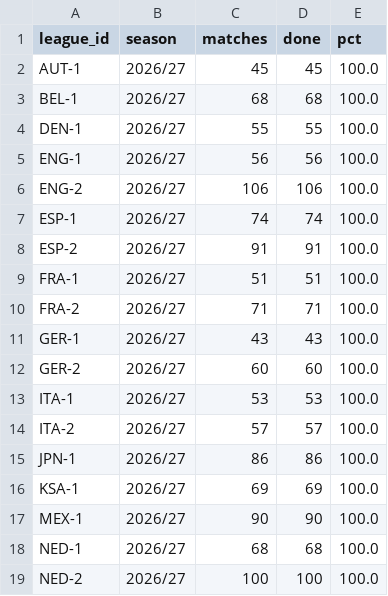
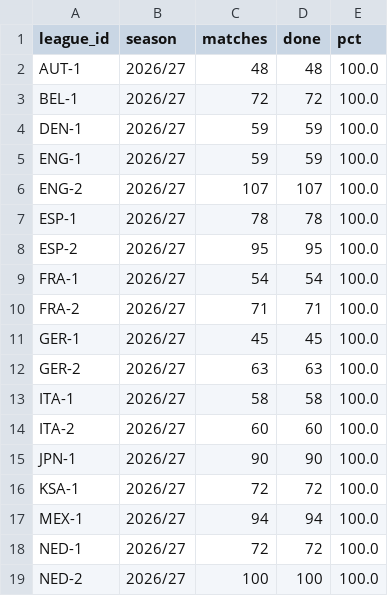
Before and after one commit to hasezer/odds-analysis, a CSV file: data/backfill_progress.csv, drawn as a sheet; only a part is shown; the diff covers the shown part only.

```diff
--- a/data/backfill_progress.csv
+++ b/data/backfill_progress.csv
@@ -1,19 +1,19 @@
 league_id,season,matches,done,pct
-AUT-1,2026/27,45,45,100.0
-BEL-1,2026/27,68,68,100.0
-DEN-1,2026/27,55,55,100.0
-ENG-1,2026/27,56,56,100.0
-ENG-2,2026/27,106,106,100.0
-ESP-1,2026/27,74,74,100.0
-ESP-2,2026/27,91,91,100.0
-FRA-1,2026/27,51,51,100.0
+AUT-1,2026/27,48,48,100.0
+BEL-1,2026/27,72,72,100.0
+DEN-1,2026/27,59,59,100.0
+ENG-1,2026/27,59,59,100.0
+ENG-2,2026/27,107,107,100.0
+ESP-1,2026/27,78,78,100.0
+ESP-2,2026/27,95,95,100.0
+FRA-1,2026/27,54,54,100.0
 FRA-2,2026/27,71,71,100.0
-GER-1,2026/27,43,43,100.0
-GER-2,2026/27,60,60,100.0
-ITA-1,2026/27,53,53,100.0
-ITA-2,2026/27,57,57,100.0
-JPN-1,2026/27,86,86,100.0
-KSA-1,2026/27,69,69,100.0
-MEX-1,2026/27,90,90,100.0
-NED-1,2026/27,68,68,100.0
+GER-1,2026/27,45,45,100.0
+GER-2,2026/27,63,63,100.0
+ITA-1,2026/27,58,58,100.0
+ITA-2,2026/27,60,60,100.0
+JPN-1,2026/27,90,90,100.0
+KSA-1,2026/27,72,72,100.0
+MEX-1,2026/27,94,94,100.0
+NED-1,2026/27,72,72,100.0
 NED-2,2026/27,100,100,100.0
```
Also changed, not shown: 16 edited cells elsewhere in this file, data/actions_minutes.csv, data/retry_queue.csv, 24 other files.
